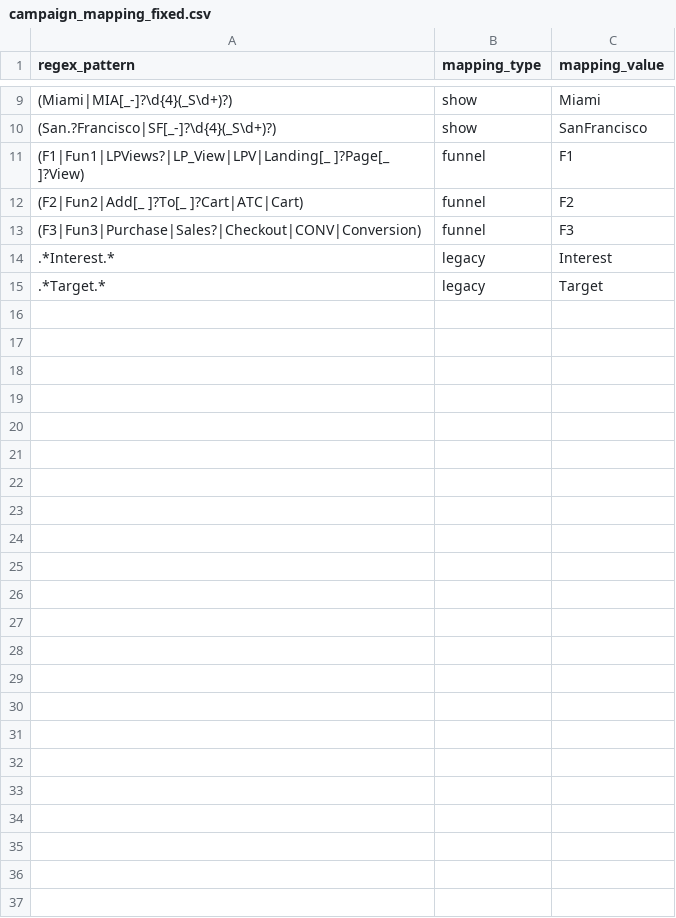
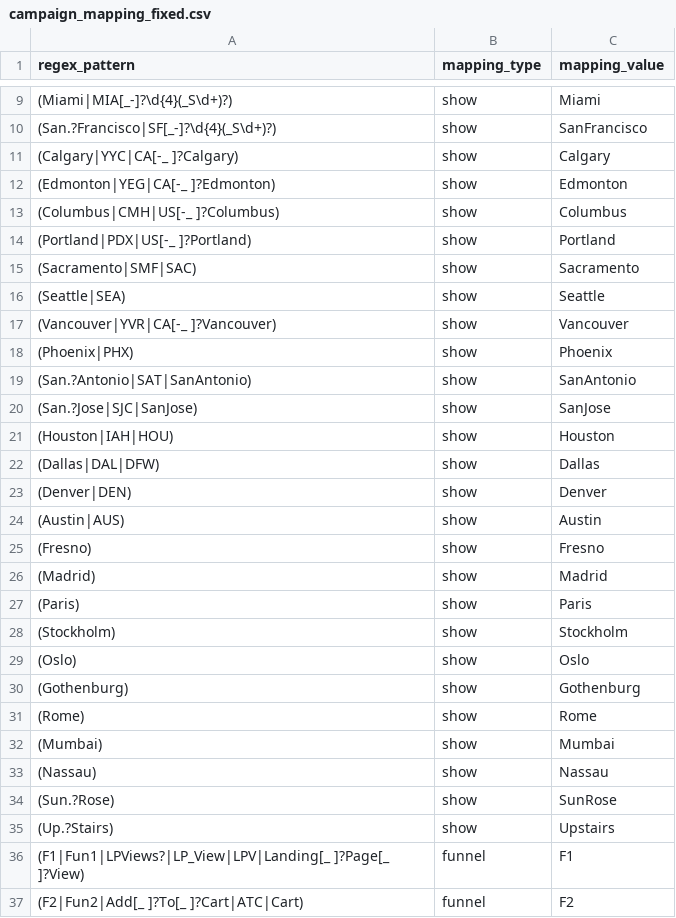
Before and after one commit to avnergomes/ads-analyzer, a CSV file: campaign_mapping_fixed.csv, drawn as a sheet; only a part is shown, gaps mark what is left out; the shorter side is filled out with more unchanged rows.

Commit message:
Update campaign_mapping_fixed.csv

```diff
--- a/campaign_mapping_fixed.csv
+++ b/campaign_mapping_fixed.csv
@@ -10,2 +10,27 @@ regex_pattern,mapping_type,mapping_value
 (San.?Francisco|SF[_-]?\d{4}(_S\d+)?),show,SanFrancisco
+(Calgary|YYC|CA[-_ ]?Calgary),show,Calgary
+(Edmonton|YEG|CA[-_ ]?Edmonton),show,Edmonton
+(Columbus|CMH|US[-_ ]?Columbus),show,Columbus
+(Portland|PDX|US[-_ ]?Portland),show,Portland
+(Sacramento|SMF|SAC),show,Sacramento
+(Seattle|SEA),show,Seattle
+(Vancouver|YVR|CA[-_ ]?Vancouver),show,Vancouver
+(Phoenix|PHX),show,Phoenix
+(San.?Antonio|SAT|SanAntonio),show,SanAntonio
+(San.?Jose|SJC|SanJose),show,SanJose
+(Houston|IAH|HOU),show,Houston
+(Dallas|DAL|DFW),show,Dallas
+(Denver|DEN),show,Denver
+(Austin|AUS),show,Austin
+(Fresno),show,Fresno
+(Madrid),show,Madrid
+(Paris),show,Paris
+(Stockholm),show,Stockholm
+(Oslo),show,Oslo
+(Gothenburg),show,Gothenburg
+(Rome),show,Rome
+(Mumbai),show,Mumbai
+(Nassau),show,Nassau
+(Sun.?Rose),show,SunRose
+(Up.?Stairs),show,Upstairs
 (F1|Fun1|LPViews?|LP_View|LPV|Landing[_ ]?Page[_ ]?View),funnel,F1
```
